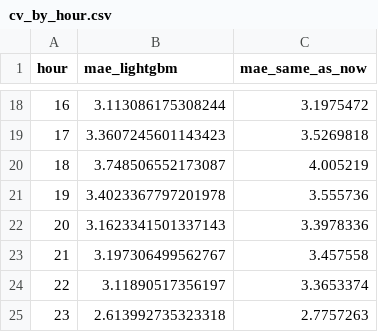
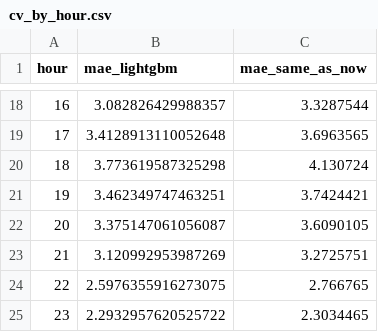
Before and after one commit to ashrafghulam/youbike-forecast, a CSV file: reports/cv_by_hour.csv, drawn as a sheet; only a part is shown, gaps mark what is left out; the diff covers the shown part only.

```diff
--- a/reports/cv_by_hour.csv
+++ b/reports/cv_by_hour.csv
@@ -18,8 +18,8 @@ hour,mae_lightgbm,mae_same_as_now
-16,3.113086175308244,3.1975472
-17,3.3607245601143423,3.5269818
-18,3.748506552173087,4.005219
-19,3.4023367797201978,3.555736
-20,3.1623341501337143,3.3978336
-21,3.197306499562767,3.457558
-22,3.11890517356197,3.3653374
-23,2.613992735323318,2.7757263
+16,3.082826429988357,3.3287544
+17,3.4128913110052648,3.6963565
+18,3.773619587325298,4.130724
+19,3.462349747463251,3.7424421
+20,3.375147061056087,3.6090105
+21,3.120992953987269,3.2725751
+22,2.5976355916273075,2.766765
+23,2.2932957620525722,2.3034465
```
Also changed, not shown: 32 edited cells elsewhere in this file, reports/cv_folds.csv, 7 other files.
